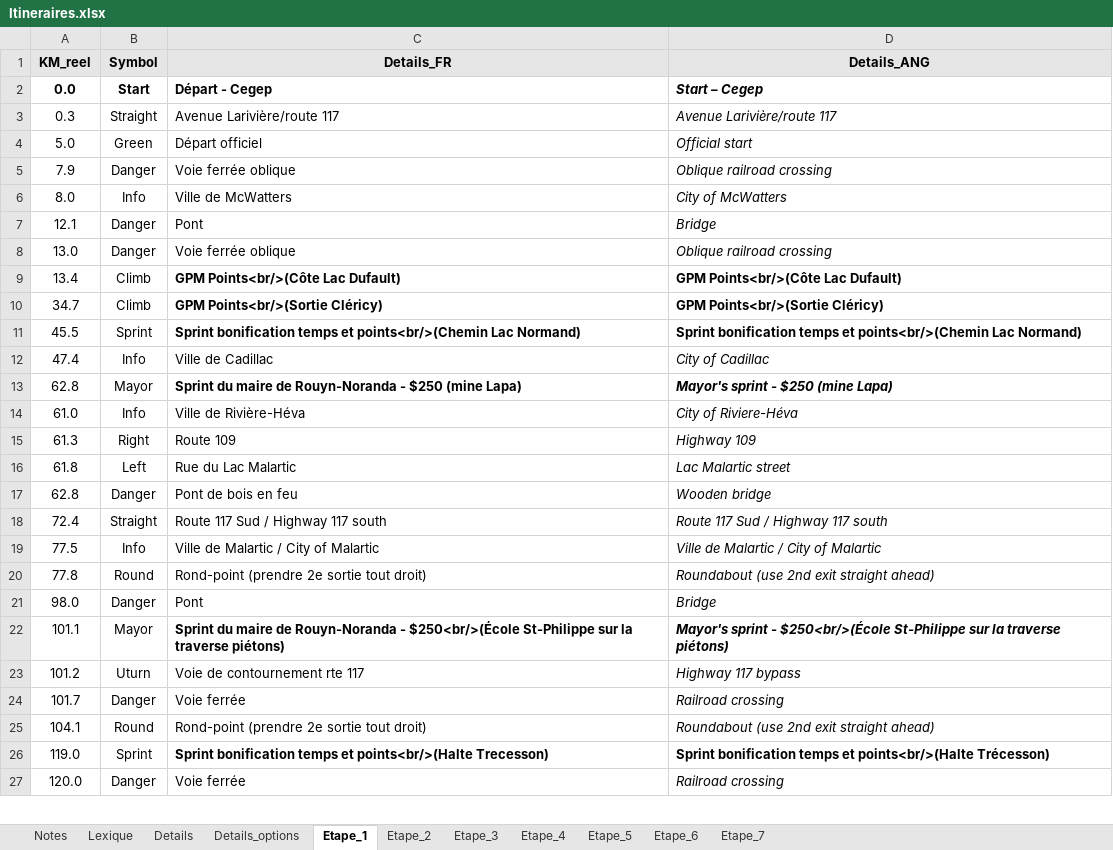
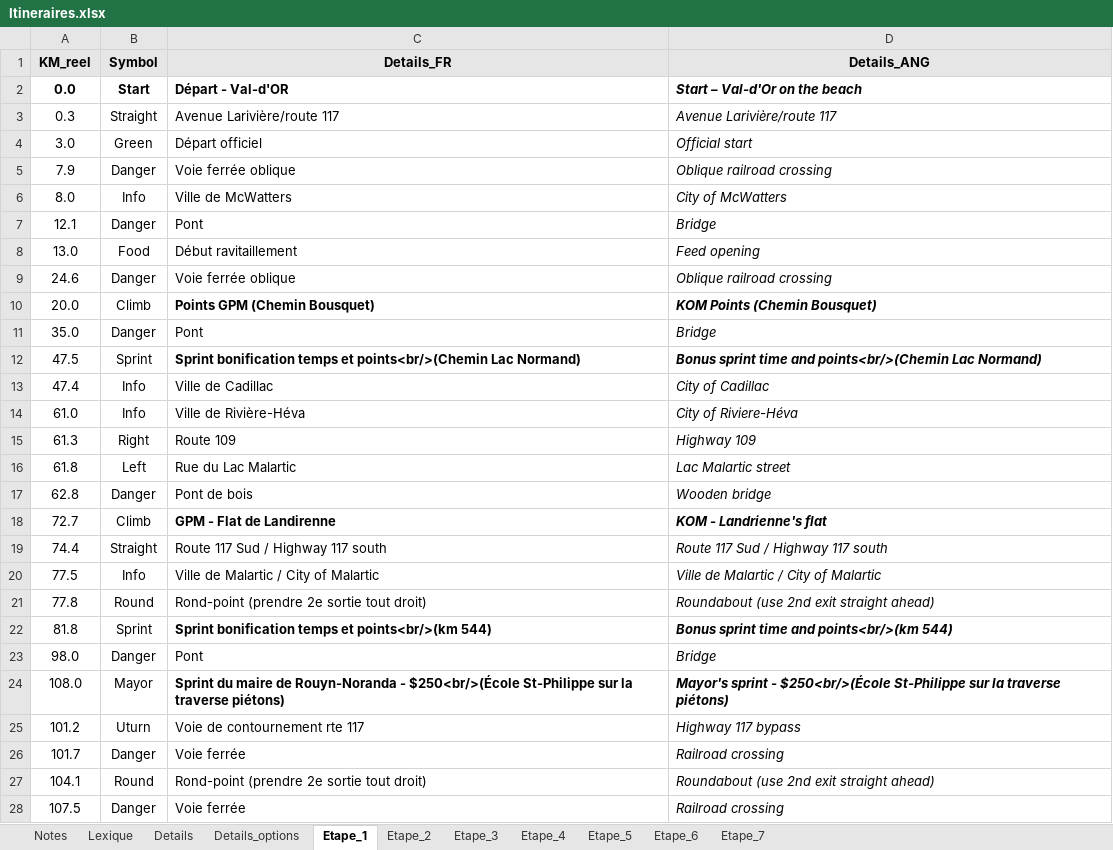
Before and after one commit to TourAbitibi/guide2023, an Excel workbook: excel/Itineraires.xlsx, sheet Etape_1, drawn as a sheet; only a part is shown; values as stored, in another font and other column widths than the file's, no borders; removed rows and columns are numbered as before the commit, all else as after; the diff covers the shown part only; the diff names each change by its address in the sheet, - before the commit and + after, or states it on an @@ line.

```diff
--- a/excel/Itineraires.xlsx (sheet Etape_1)
+++ b/excel/Itineraires.xlsx (sheet Etape_1)
-C2 (Details_FR): Départ - Cegep
+C2 (Details_FR): Départ - Val-d'OR
-D2 (Details_ANG): Start – Cegep
+D2 (Details_ANG): Start – Val-d'Or on the beach
-A4 (KM_reel): 5.0
+A4 (KM_reel): 3.0
-B8 (Symbol): Danger
+B8 (Symbol): Food
-C8 (Details_FR): Voie ferrée oblique
+C8 (Details_FR): Début ravitaillement
-D8 (Details_ANG): Oblique railroad crossing
+D8 (Details_ANG): Feed opening
-row 9: 13.4 | Climb | GPM Points<br/>(Côte Lac Dufault) | GPM Points<br/>(Côte Lac Dufault)
-row 10: 34.7 | Climb | GPM Points<br/>(Sortie Cléricy) | GPM Points<br/>(Sortie Cléricy)
+row 9: 24.6 | Danger | Voie ferrée oblique | Oblique railroad crossing
+row 10: 20.0 | Climb | Points GPM (Chemin Bousquet) | KOM Points (Chemin Bousquet)
+row 11: 35.0 | Danger | Pont | Bridge
-A12 (KM_reel): 45.5
+A12 (KM_reel): 47.5
-D12 (Details_ANG): Sprint bonification temps et points<br/>(Chemin Lac…
+D12 (Details_ANG): Bonus sprint time and points<br/>(Chemin Lac…
-D12 italic: off
+D12 italic: on
-row 13: 62.8 | Mayor | Sprint du maire de Rouyn-Noranda - $250 (mine Lapa) | Mayor's sprint - $250 (mine Lapa)
-C17 (Details_FR): Pont de bois en feu
+C17 (Details_FR): Pont de bois
+row 18: 72.7 | Climb | GPM - Flat de Landirenne | KOM - Landrienne's flat
-A19 (KM_reel): 72.4
+A19 (KM_reel): 74.4
+row 22: 81.8 | Sprint | Sprint bonification temps et points<br/>(km 544) | Bonus sprint time and points<br/>(km 544)
-A24 (KM_reel): 101.1
+A24 (KM_reel): 108.0
-row 26: 119.0 | Sprint | Sprint bonification temps et points<br/>(Halte Trecesson) | Sprint bonification temps et points<br/>(Halte Trécesson)
-A28 (KM_reel): 120.0
+A28 (KM_reel): 107.5
```
Also changed, not shown: 3 added rows, 3 removed rows and 10 edited cells elsewhere in this sheet, sheet Etape_2, sheet Details, excel/feuilleroute.xlsx, 4 other files.
